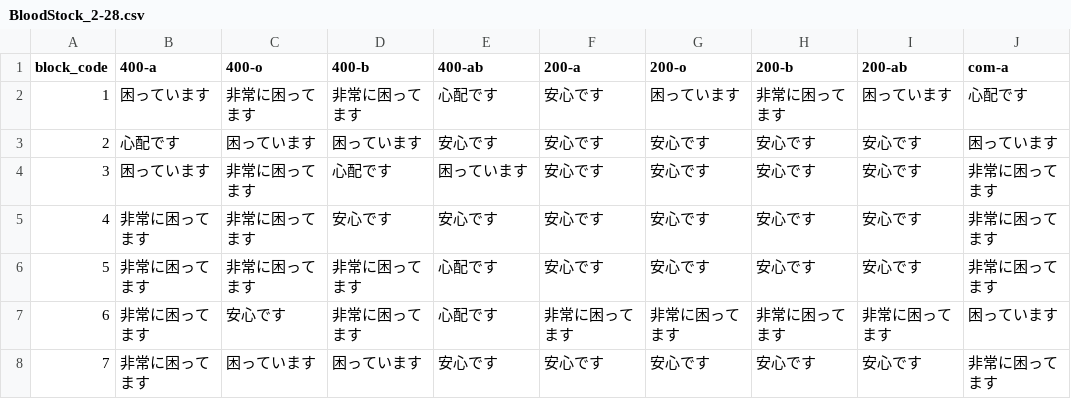
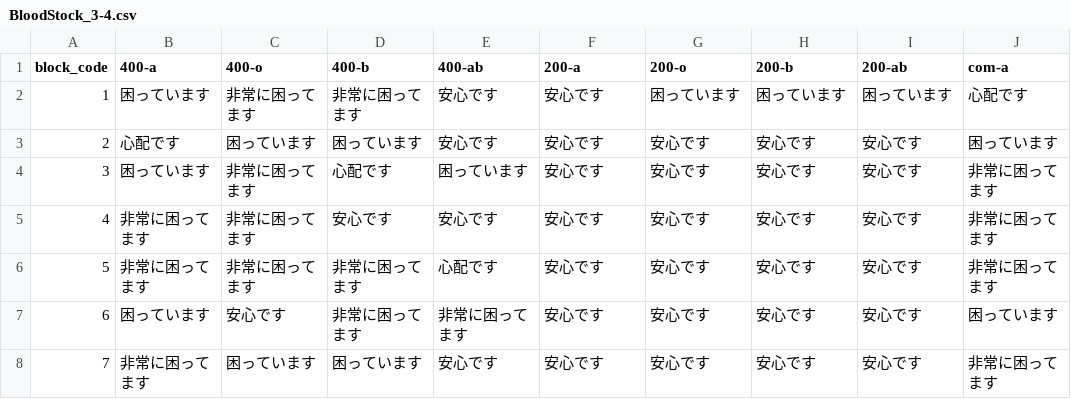
Before and after one commit to 5522079/kenketsu-navi, a CSV file: data/BloodStock_3-4.csv (was data/BloodStock_2-28.csv), drawn as a sheet; only a part is shown; the diff names each change by its address in the sheet, - before the commit and + after, or states it on an @@ line.

```diff
--- a/data/BloodStock_2-28.csv
+++ b/data/BloodStock_3-4.csv
-E2 (400-ab): 心配です
+E2 (400-ab): 安心です
-H2 (200-b): 非常に困ってます
+H2 (200-b): 困っています
-B7 (400-a): 非常に困ってます
+B7 (400-a): 困っています
-E7 (400-ab): 心配です
+E7 (400-ab): 非常に困ってます
-F7 (200-a): 非常に困ってます
+F7 (200-a): 安心です
-G7 (200-o): 非常に困ってます
+G7 (200-o): 安心です
-H7 (200-b): 非常に困ってます
+H7 (200-b): 安心です
-I7 (200-ab): 非常に困ってます
+I7 (200-ab): 安心です
```
